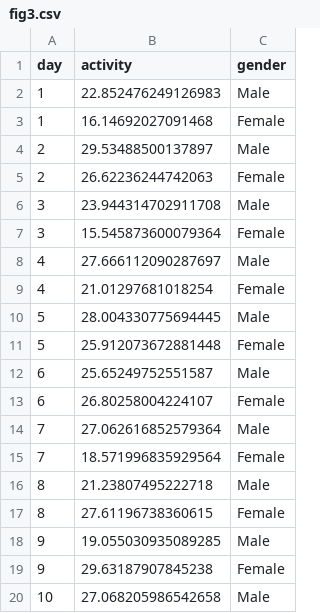
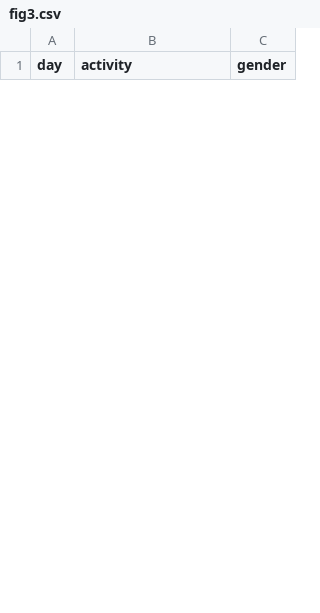
Before and after one commit to RitvikMohindru/Project3, a CSV file: plots_data/fig3.csv, drawn as a sheet; only a part is shown; the diff covers the shown part only.

Commit message:
added main plot to main.html

```diff
--- a/plots_data/fig3.csv
+++ b/plots_data/fig3.csv
@@ -1,20 +1 @@
 day,activity,gender
-1,22.852476249126983,Male
-1,16.14692027091468,Female
-2,29.53488500137897,Male
-2,26.62236244742063,Female
-3,23.944314702911708,Male
-3,15.545873600079364,Female
-4,27.666112090287697,Male
-4,21.01297681018254,Female
-5,28.004330775694445,Male
-5,25.912073672881448,Female
-6,25.65249752551587,Male
-6,26.80258004224107,Female
-7,27.062616852579364,Male
-7,18.571996835929564,Female
-8,21.23807495222718,Male
-8,27.61196738360615,Female
-9,19.055030935089285,Male
-9,29.63187907845238,Female
-10,27.068205986542658,Male
```
Also changed, not shown: 28 added rows and 7 removed rows elsewhere in this file, 3 other files.
